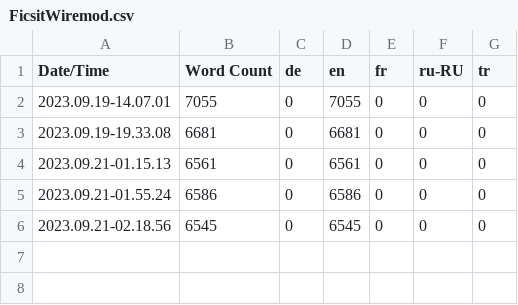
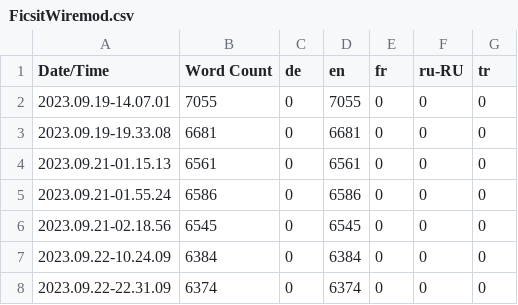
Before and after one commit to Scordium/FicsitWiremod, a CSV file: Content/Localization/FicsitWiremod/FicsitWiremod.csv, drawn as a sheet; the diff names each change by its address in the sheet, - before the commit and + after, or states it on an @@ line.

Commit message:
Replace local strings with generic ones

```diff
--- a/Content/Localization/FicsitWiremod/FicsitWiremod.csv
+++ b/Content/Localization/FicsitWiremod/FicsitWiremod.csv
+row 7: 2023.09.22-10.24.09 | 6384 | 0 | 6384 | 0 | 0 | 0
+row 8: 2023.09.22-22.31.09 | 6374 | 0 | 6374 | 0 | 0 | 0
```
Also changed, not shown: 17 other files.
